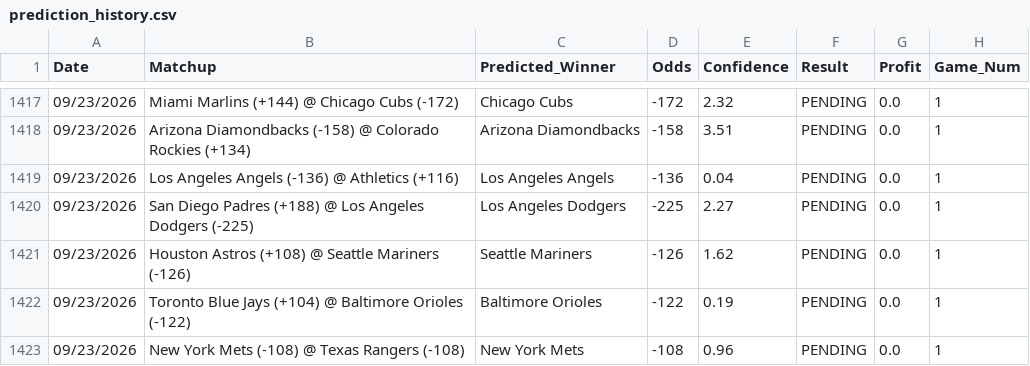
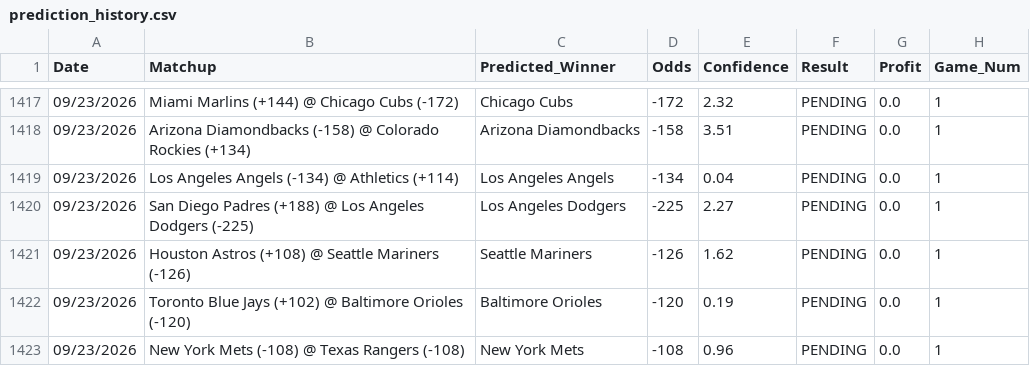
Before and after one commit to HHRUS90/mlb-edge-analyzer, a CSV file: prediction_history.csv, drawn as a sheet; only a part is shown, gaps mark what is left out.

```diff
--- a/prediction_history.csv
+++ b/prediction_history.csv
@@ -1418,6 +1418,6 @@ Date,Matchup,Predicted_Winner,Odds,Confidence,Result,Profit,Game_Num
 09/23/2026,Arizona Diamondbacks (-158) @ Colorado Rockies (+134),Arizona Diamondbacks,-158,3.51,PENDING,0.0,1
-09/23/2026,Los Angeles Angels (-136) @ Athletics (+116),Los Angeles Angels,-136,0.04,PENDING,0.0,1
+09/23/2026,Los Angeles Angels (-134) @ Athletics (+114),Los Angeles Angels,-134,0.04,PENDING,0.0,1
 09/23/2026,San Diego Padres (+188) @ Los Angeles Dodgers (-225),Los Angeles Dodgers,-225,2.27,PENDING,0.0,1
 09/23/2026,Houston Astros (+108) @ Seattle Mariners (-126),Seattle Mariners,-126,1.62,PENDING,0.0,1
-09/23/2026,Toronto Blue Jays (+104) @ Baltimore Orioles (-122),Baltimore Orioles,-122,0.19,PENDING,0.0,1
+09/23/2026,Toronto Blue Jays (+102) @ Baltimore Orioles (-120),Baltimore Orioles,-120,0.19,PENDING,0.0,1
 09/23/2026,New York Mets (-108) @ Texas Rangers (-108),New York Mets,-108,0.96,PENDING,0.0,1
```
Also changed, not shown: 3 other files.
